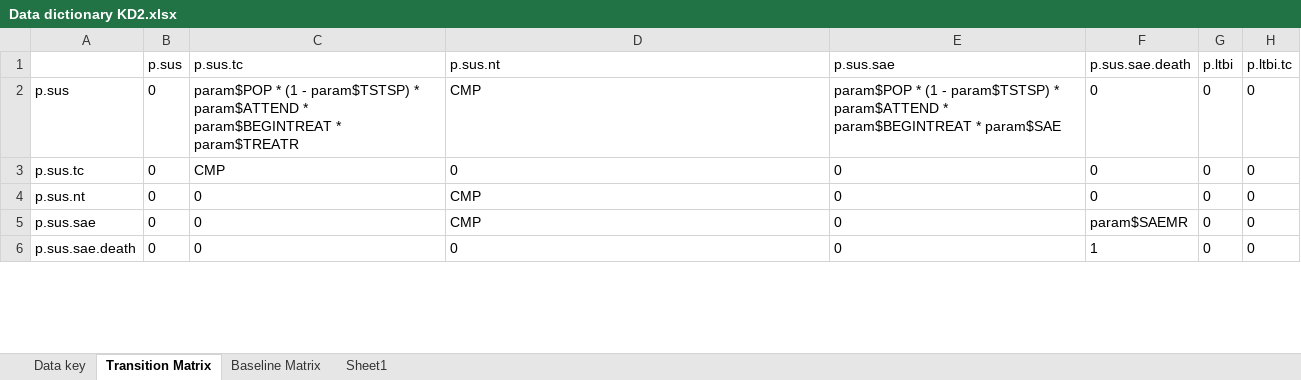
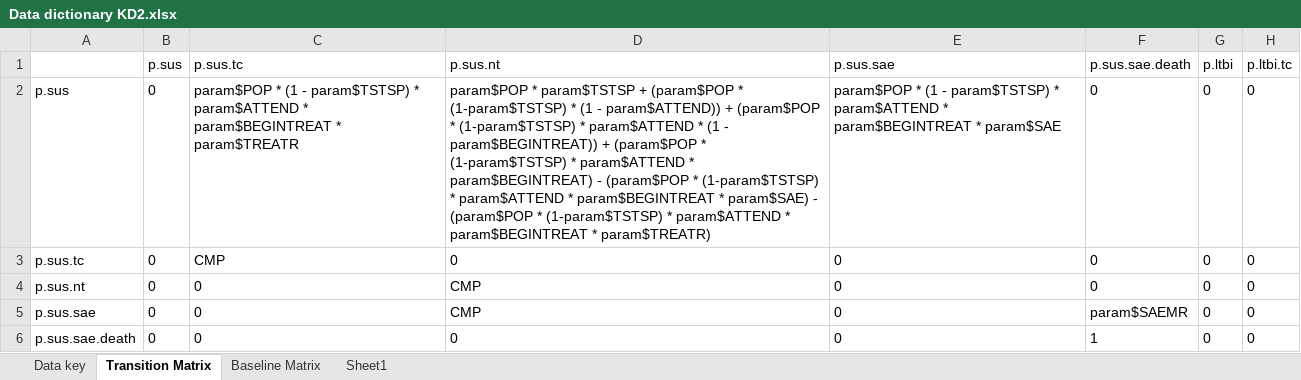
Before and after one commit to AITHM/LTBI-Aust-CEA, an Excel workbook: Data/Data dictionary KD2.xlsx, sheet Transition Matrix, drawn as a sheet; only a part is shown; values as stored, in another font and other column widths than the file's, no borders; the diff covers the shown part only; the diff names each change by its address in the sheet, - before the commit and + after, or states it on an @@ line.

```diff
--- a/Data/Data dictionary KD2.xlsx (sheet Transition Matrix)
+++ b/Data/Data dictionary KD2.xlsx (sheet Transition Matrix)
-D2: CMP
+D2: param$POP * param$TSTSP + (param$POP * (1-param$TSTSP) * (1 - param$ATTEND)) + (param$POP * (1-param$TSTSP) * param$ATTEND * (1 - param$BEGINTREAT)) + (param$POP * (1-param$TSTSP) * param$ATTEND * param$BEGINTREAT) - (param$POP * (1-param$TSTSP) * param$ATTEND * param$BEGINTREAT * param$SAE) - (param$POP * (1-param$TSTSP) * param$ATTEND * param$BEGINTREAT * param$TREATR)
```
Also changed, not shown: 3 edited cells elsewhere in this sheet, 2 other files.
